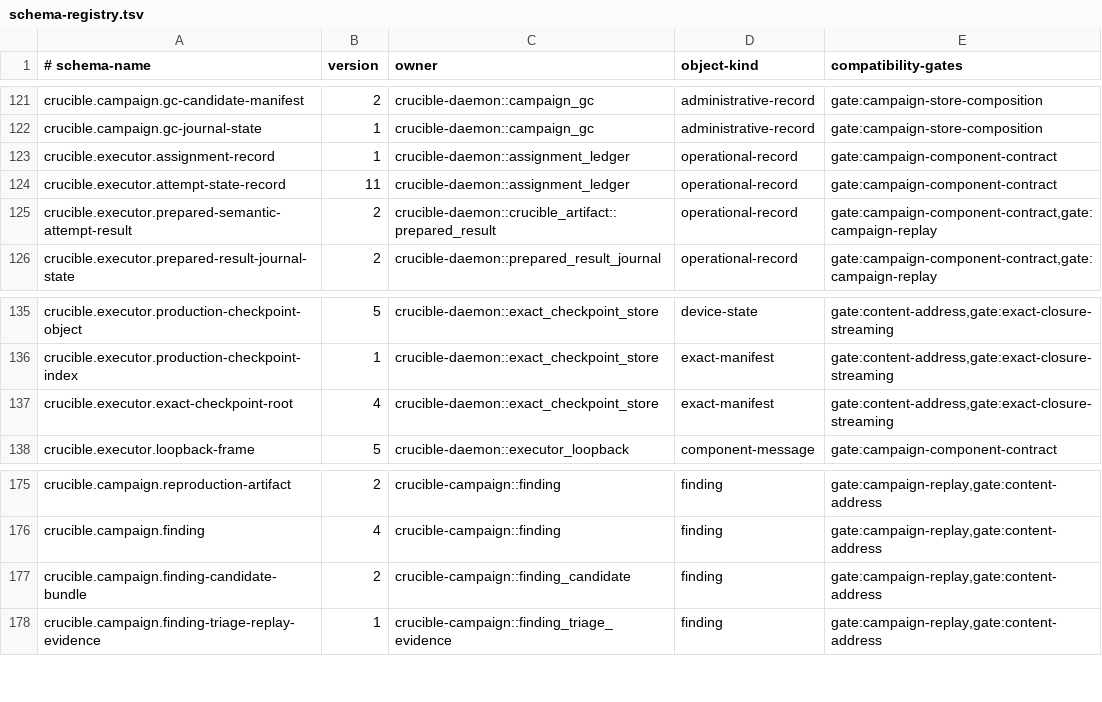
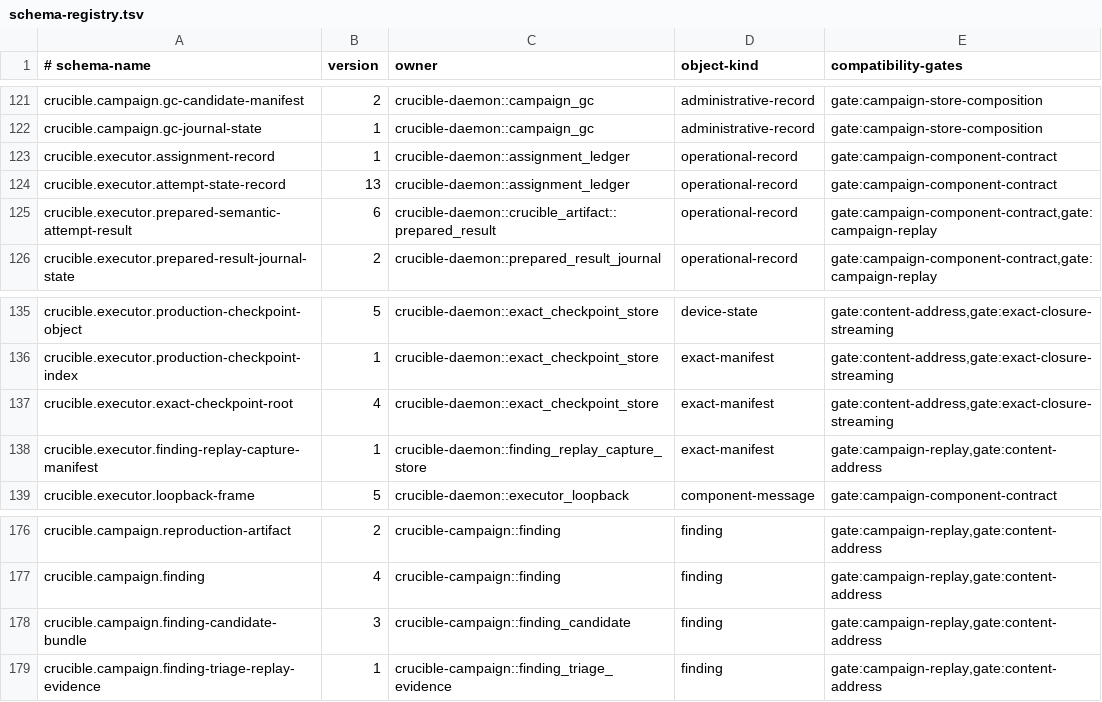
Before and after one commit to andyl-technologies/aos, a TSV file: docs/rfcs/0020-crucible-campaigns/schema-registry.tsv, drawn as a sheet; only a part is shown, gaps mark what is left out.

Commit message:
feat(campaign): persist production replay captures
Signed-off-by: Dylan Plecki <dylan@andyl.com>
(cherry picked from commit 3d9ccc68748c652e9fb700e00c1ee2aa5b09a8bb)

```diff
--- a/docs/rfcs/0020-crucible-campaigns/schema-registry.tsv
+++ b/docs/rfcs/0020-crucible-campaigns/schema-registry.tsv
@@ -123,4 +123,4 @@ crucible.campaign.gc-journal-state	1	crucible-daemon::campaign_gc	administrative
 crucible.executor.assignment-record	1	crucible-daemon::assignment_ledger	operational-record	gate:campaign-component-contract
-crucible.executor.attempt-state-record	11	crucible-daemon::assignment_ledger	operational-record	gate:campaign-component-contract
-crucible.executor.prepared-semantic-attempt-result	2	crucible-daemon::crucible_artifact::prepared_result	operational-record	gate:campaign-component-contract,gate:campaign-replay
+crucible.executor.attempt-state-record	13	crucible-daemon::assignment_ledger	operational-record	gate:campaign-component-contract
+crucible.executor.prepared-semantic-attempt-result	6	crucible-daemon::crucible_artifact::prepared_result	operational-record	gate:campaign-component-contract,gate:campaign-replay
 crucible.executor.prepared-result-journal-state	2	crucible-daemon::prepared_result_journal	operational-record	gate:campaign-component-contract,gate:campaign-replay
@@ -137,2 +137,3 @@ crucible.executor.production-checkpoint-index	1	crucible-daemon::exact_checkpoin
 crucible.executor.exact-checkpoint-root	4	crucible-daemon::exact_checkpoint_store	exact-manifest	gate:content-address,gate:exact-closure-streaming
+crucible.executor.finding-replay-capture-manifest	1	crucible-daemon::finding_replay_capture_store	exact-manifest	gate:campaign-replay,gate:content-address
 crucible.executor.loopback-frame	5	crucible-daemon::executor_loopback	component-message	gate:campaign-component-contract
@@ -176,3 +177,3 @@ crucible.campaign.reproduction-artifact	2	crucible-campaign::finding	finding	gat
 crucible.campaign.finding	4	crucible-campaign::finding	finding	gate:campaign-replay,gate:content-address
-crucible.campaign.finding-candidate-bundle	2	crucible-campaign::finding_candidate	finding	gate:campaign-replay,gate:content-address
+crucible.campaign.finding-candidate-bundle	3	crucible-campaign::finding_candidate	finding	gate:campaign-replay,gate:content-address
 crucible.campaign.finding-triage-replay-evidence	1	crucible-campaign::finding_triage_evidence	finding	gate:campaign-replay,gate:content-address
```
Also changed, not shown: 45 other files.
